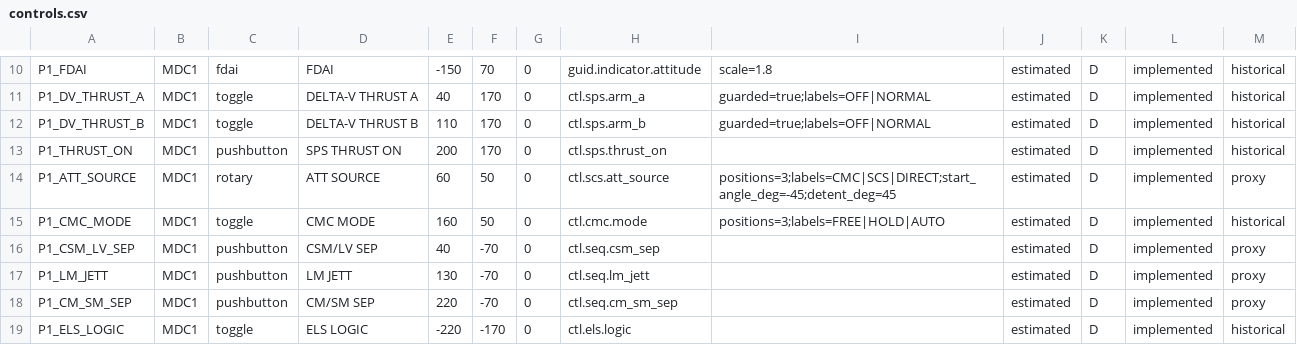
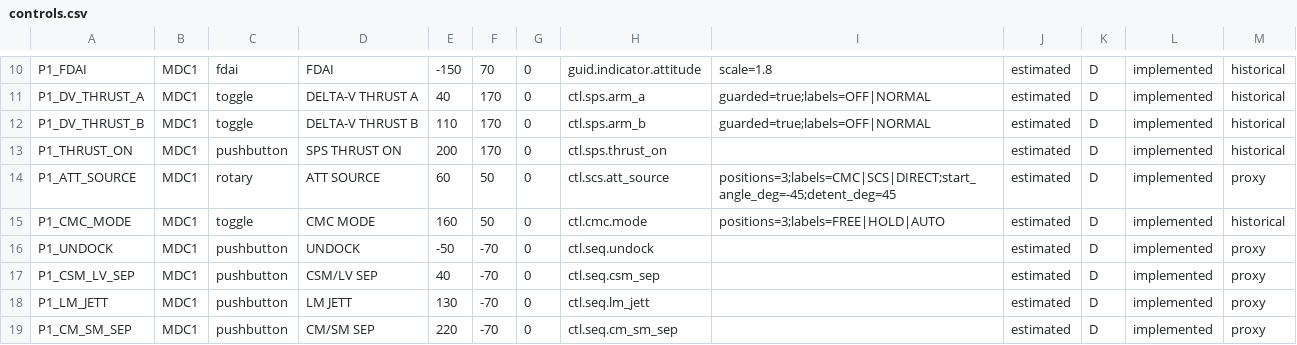
Before and after one commit to scomofo/apollo-csm-sim, a CSV file: data/cockpit/controls.csv, drawn as a sheet; only a part is shown, gaps mark what is left out; the shorter side is filled out with more unchanged rows.

```diff
--- a/data/cockpit/controls.csv
+++ b/data/cockpit/controls.csv
@@ -15,2 +15,3 @@ P1_ATT_SOURCE,MDC1,rotary,ATT SOURCE,60,50,0,ctl.scs.att_source,positions=3;labe
 P1_CMC_MODE,MDC1,toggle,CMC MODE,160,50,0,ctl.cmc.mode,positions=3;labels=FREE|HOLD|AUTO,estimated,D,implemented,historical
+P1_UNDOCK,MDC1,pushbutton,UNDOCK,-50,-70,0,ctl.seq.undock,,estimated,D,implemented,proxy
 P1_CSM_LV_SEP,MDC1,pushbutton,CSM/LV SEP,40,-70,0,ctl.seq.csm_sep,,estimated,D,implemented,proxy
```
Also changed, not shown: data/cockpit/channels.csv, 22 other files.
